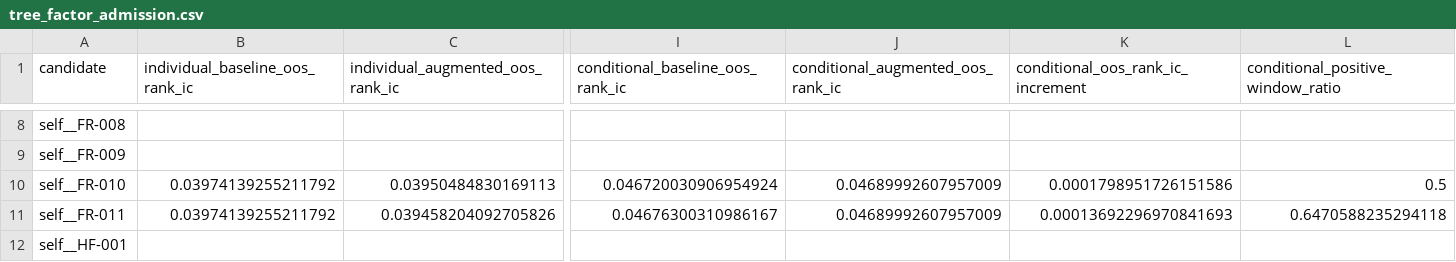
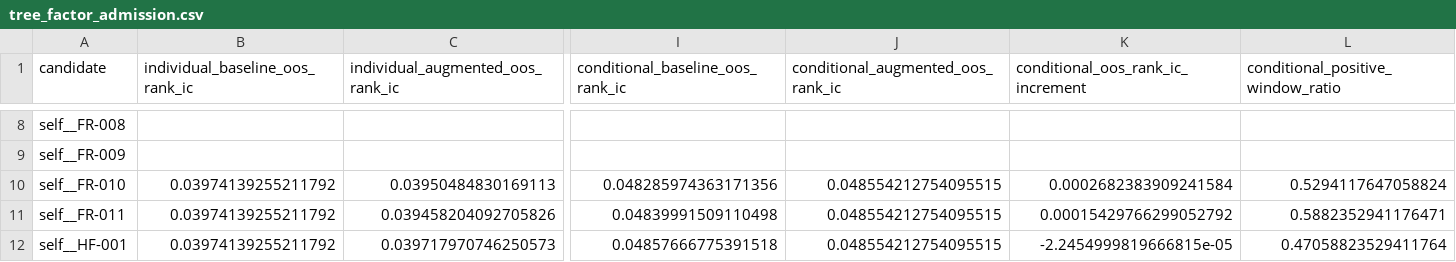
Before and after one commit to yeyeyuan23/bigquant, a CSV file: reports/tree_factor_admission.csv, drawn as a sheet; only a part is shown, gaps mark what is left out; the diff covers the shown part only; the diff names each change by its address in the sheet, - before the commit and + after, or states it on an @@ line.

```diff
--- a/reports/tree_factor_admission.csv
+++ b/reports/tree_factor_admission.csv
-I10 (conditional_baseline_oos_rank_ic): 0.046720030906954924
+I10 (conditional_baseline_oos_rank_ic): 0.048285974363171356
-J10:J11: 0.04689992607957009
+J10:J11: 0.048554212754095515
-K10: 0.0001798951726151586
+K10: 0.0002682383909241584
-L10: 0.5
+L10: 0.5294117647058824
-I11 (conditional_baseline_oos_rank_ic): 0.04676300310986167
+I11 (conditional_baseline_oos_rank_ic): 0.04839991509110498
-K11: 0.00013692296970841693
+K11: 0.00015429766299052792
-L11: 0.6470588235294118
+L11: 0.5882352941176471
-B12 (individual_baseline_oos_rank_ic): (empty)
+B12 (individual_baseline_oos_rank_ic): 0.03974139255211792
-C12 (individual_augmented_oos_rank_ic): (empty)
+C12 (individual_augmented_oos_rank_ic): 0.039717970746250573
-I12 (conditional_baseline_oos_rank_ic): (empty)
+I12 (conditional_baseline_oos_rank_ic): 0.04857666775391518
-J12: (empty)
+J12: 0.048554212754095515
-K12: (empty)
+K12: -2.2454999819666815e-05
-L12: (empty)
+L12: 0.47058823529411764
```
Also changed, not shown: 156 edited cells elsewhere in this file, reports/factor_pool_admission.csv, reports/factor_pool_incremental.csv, 33 other files.
